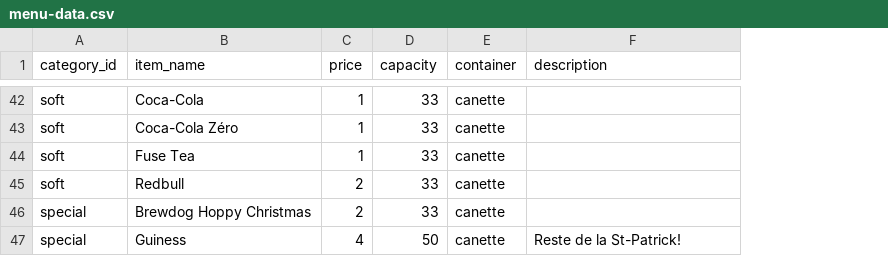
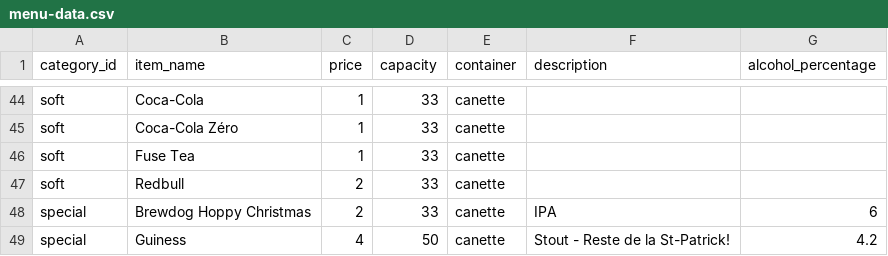
Before and after one commit to maellemelody/chillout-drinks, a CSV file: menu-data.csv, drawn as a sheet; only a part is shown, gaps mark what is left out; addresses are those after the commit; the diff covers the shown part only; the diff names each change by its address in the sheet, - before the commit and + after, or states it on an @@ line.

Commit message:
Add alcohol percentage, missing beers, and short descriptions for alcoholized beers

```diff
--- a/menu-data.csv
+++ b/menu-data.csv
+column G (alcohol_percentage), rows 48-49: 6 | 4.2
-F48 (description): (empty)
+F48 (description): IPA
-F49 (description): Reste de la St-Patrick!
+F49 (description): Stout - Reste de la St-Patrick!
```
Also changed, not shown: 2 added rows and 25 edited cells elsewhere in this file, 2 other files.
